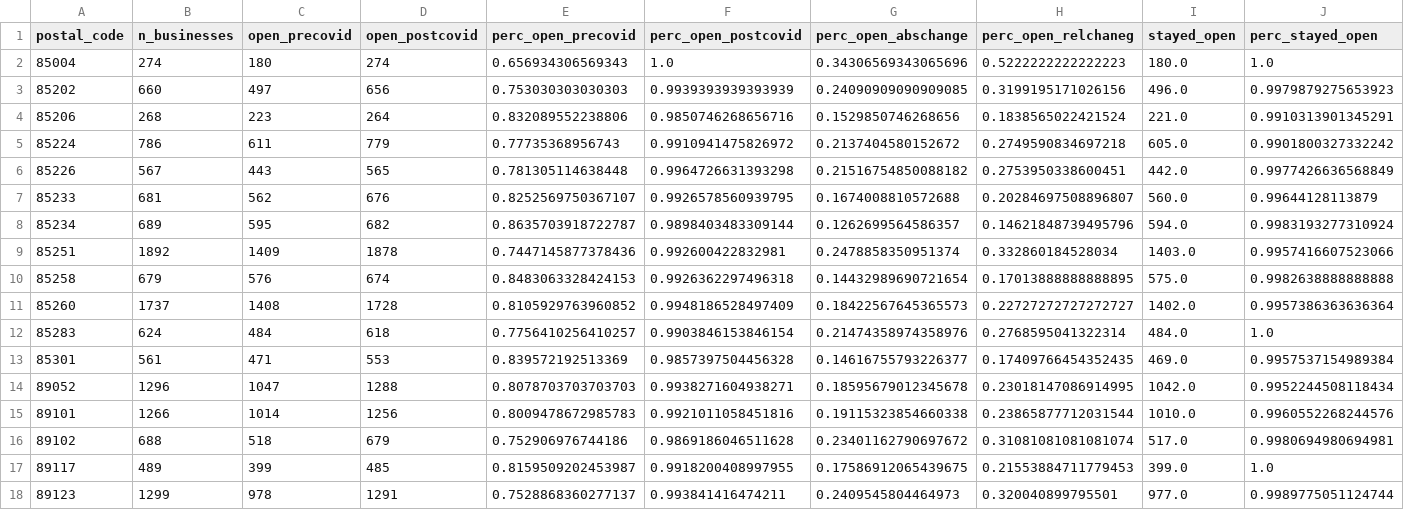
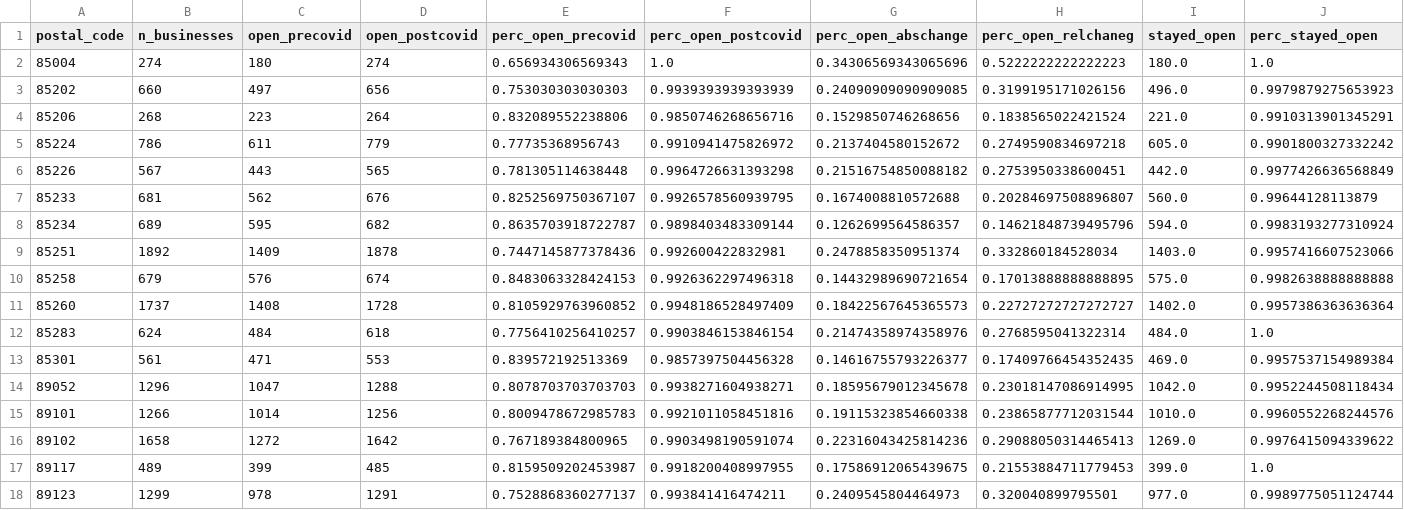
Before and after one commit to ppp-ds4a/ppp_cleaning_eda, a CSV file: data/webscrape_aggregated.csv, drawn as a sheet; only a part is shown; the diff covers the shown part only; the diff names each change by its address in the sheet, - before the commit and + after, or states it on an @@ line.

Commit message:
Add files via upload

```diff
--- a/data/webscrape_aggregated.csv
+++ b/data/webscrape_aggregated.csv
-B16 (n_businesses): 688
+B16 (n_businesses): 1658
-C16 (open_precovid): 518
+C16 (open_precovid): 1272
-D16 (open_postcovid): 679
+D16 (open_postcovid): 1642
-E16 (perc_open_precovid): 0.752906976744186
+E16 (perc_open_precovid): 0.767189384800965
-F16 (perc_open_postcovid): 0.9869186046511628
+F16 (perc_open_postcovid): 0.9903498190591074
-G16 (perc_open_abschange): 0.23401162790697672
+G16 (perc_open_abschange): 0.22316043425814236
-H16 (perc_open_relchaneg): 0.31081081081081074
+H16 (perc_open_relchaneg): 0.29088050314465413
-I16 (stayed_open): 517.0
+I16 (stayed_open): 1269.0
-J16 (perc_stayed_open): 0.9980694980694981
+J16 (perc_stayed_open): 0.9976415094339622
```
Also changed, not shown: 2 edited cells elsewhere in this file.
